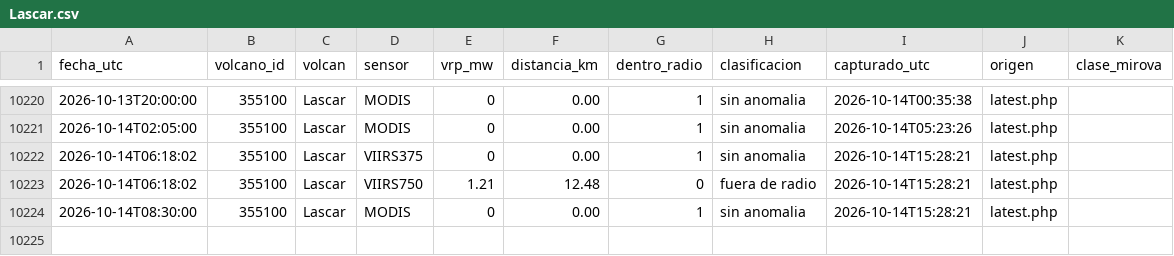
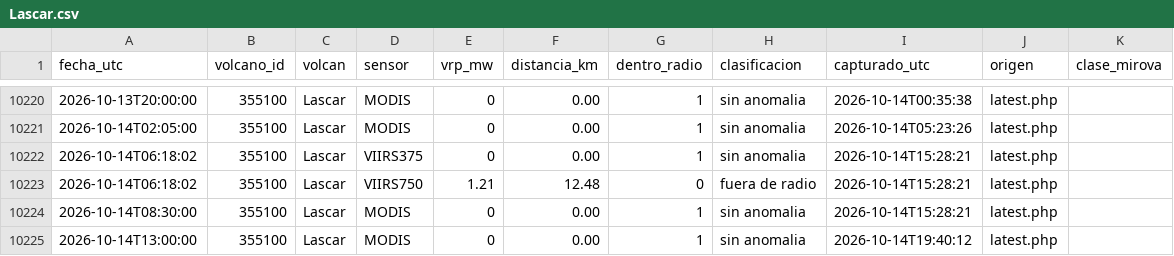
Before and after one commit to ProfeSergioM/ProfeSergioM.github.io, a CSV file: mirova/datos/Lascar.csv, drawn as a sheet; only a part is shown, gaps mark what is left out; the diff names each change by its address in the sheet, - before the commit and + after, or states it on an @@ line.

```diff
--- a/mirova/datos/Lascar.csv
+++ b/mirova/datos/Lascar.csv
+row 10225: 2026-10-14T13:00:00 | 355100 | Lascar | MODIS | 0 | 0.00 | 1 | sin anomalia | 2026-10-14T19:40:12 | latest.php
```
Also changed, not shown: mirova/datos/Isluga.csv, mirova/datos/Lastarria.csv, 34 other files.
